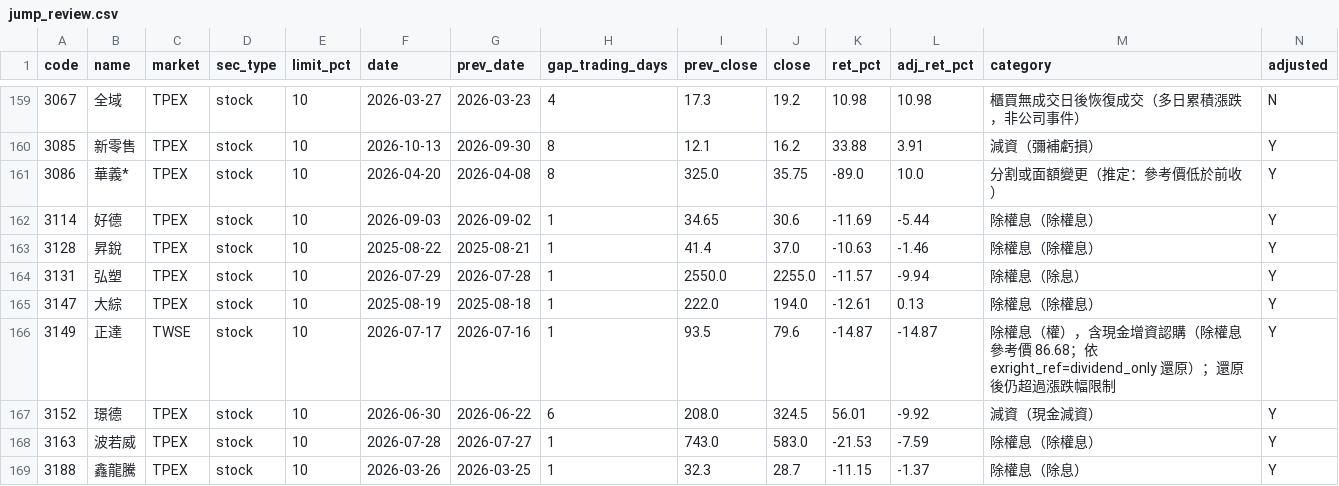
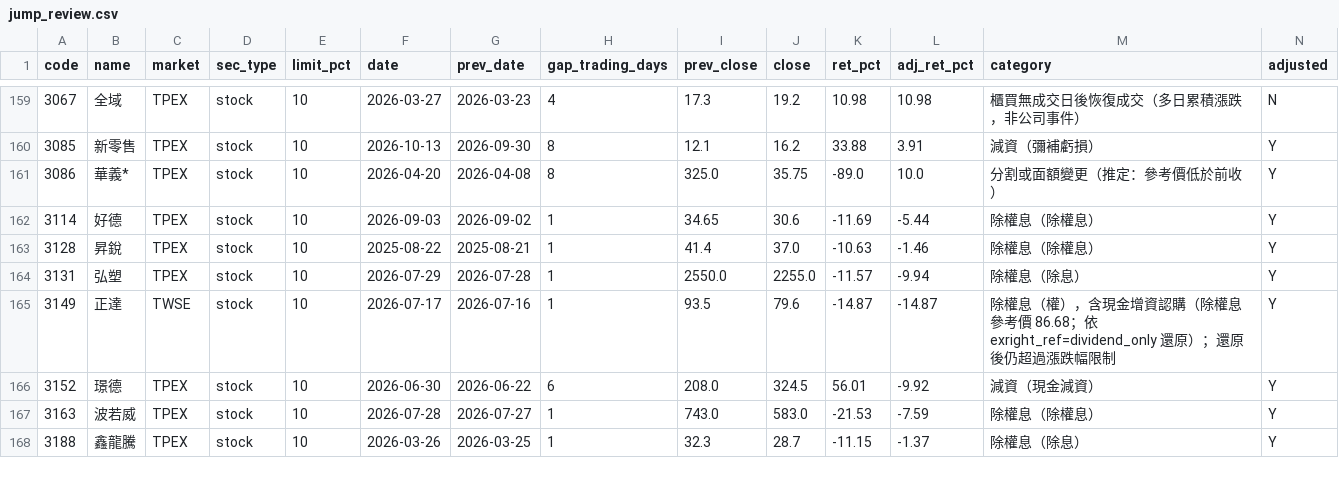
Before and after one commit to u6x06a/-tw-watchlist-data, a CSV file: data/jump_review.csv, drawn as a sheet; only a part is shown, gaps mark what is left out; rows hold the shown columns only; the diff names each change by its address in the sheet, - before the commit and + after, or states it on an @@ line.

```diff
--- a/data/jump_review.csv
+++ b/data/jump_review.csv
-row 165: 3147 | 大綜 | TPEX | stock | 10 | 2025-08-19 | 2025-08-18 | 1 | 222.0 | 194.0 | -12.61 | 0.13 | 除權息（除權息） | Y
```
Also changed, not shown: data/adj_factors.csv, data/prices_adj.csv, 14 other files.
